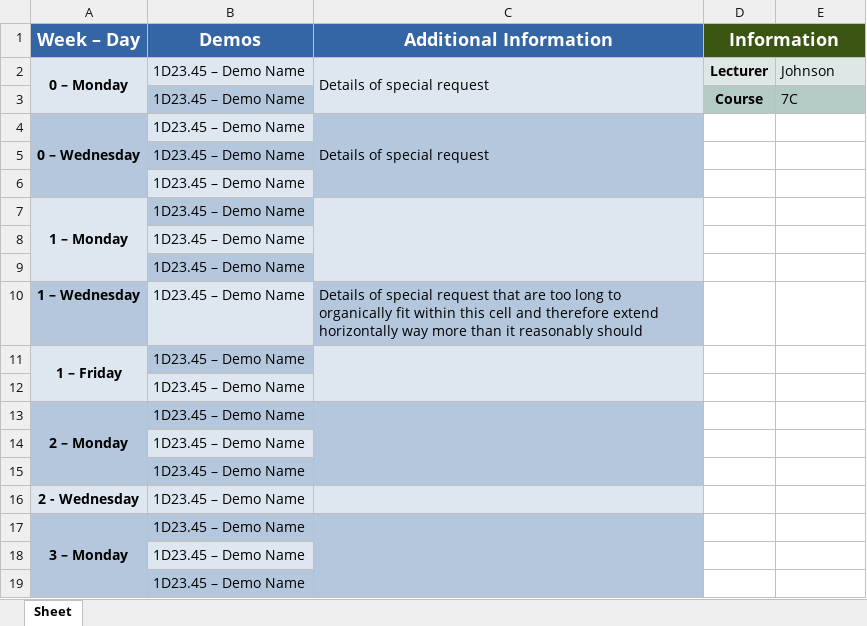
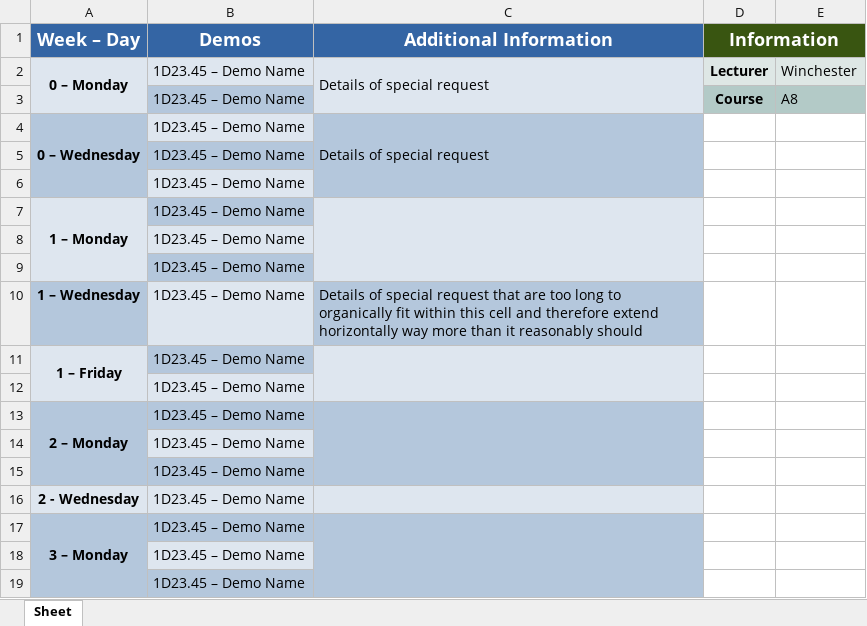
Before and after one commit to nahinojo/demo-schedule-analyzer, an Excel workbook: goal-demo-schedule.xlsx, sheet Sheet, drawn as a sheet; values as stored, in another font and other column widths than the file's, no borders; the diff names each change by its address in the sheet, - before the commit and + after, or states it on an @@ line.

```diff
--- a/goal-demo-schedule.xlsx (sheet Sheet)
+++ b/goal-demo-schedule.xlsx (sheet Sheet)
-E2: Johnson
+E2: Winchester
-E3: 7C
+E3: A8
```
Also changed, not shown: 16 other files.
